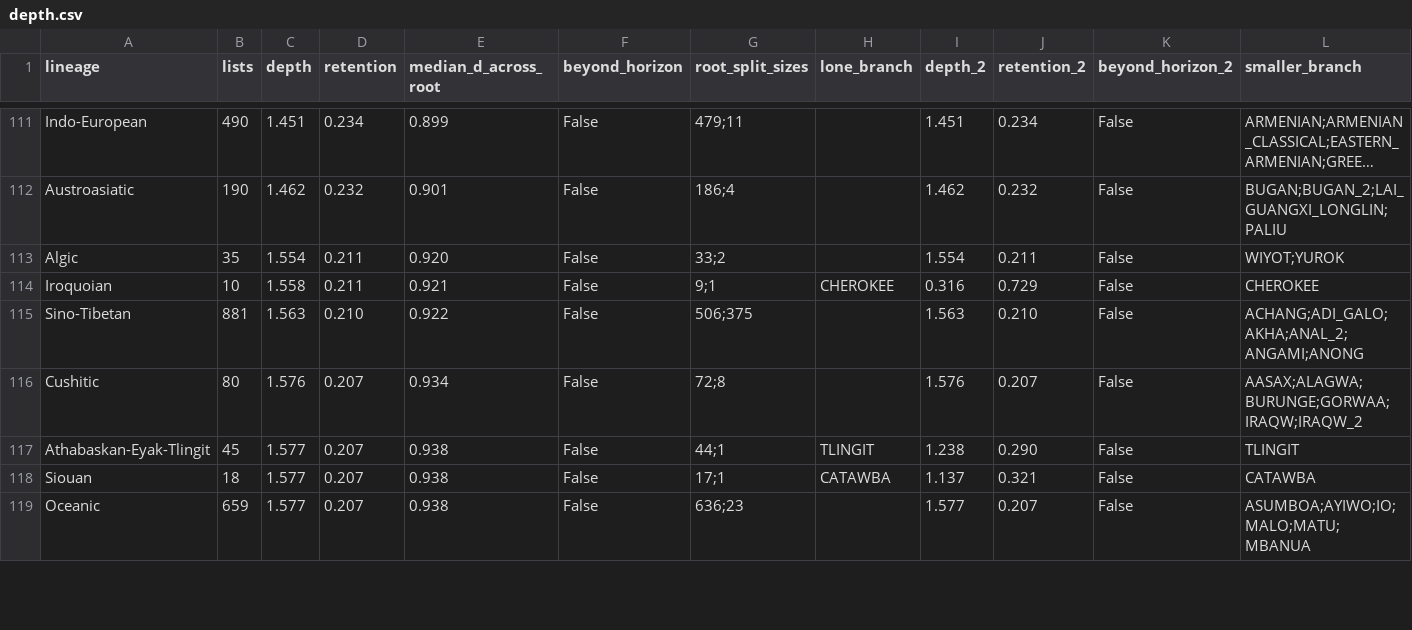
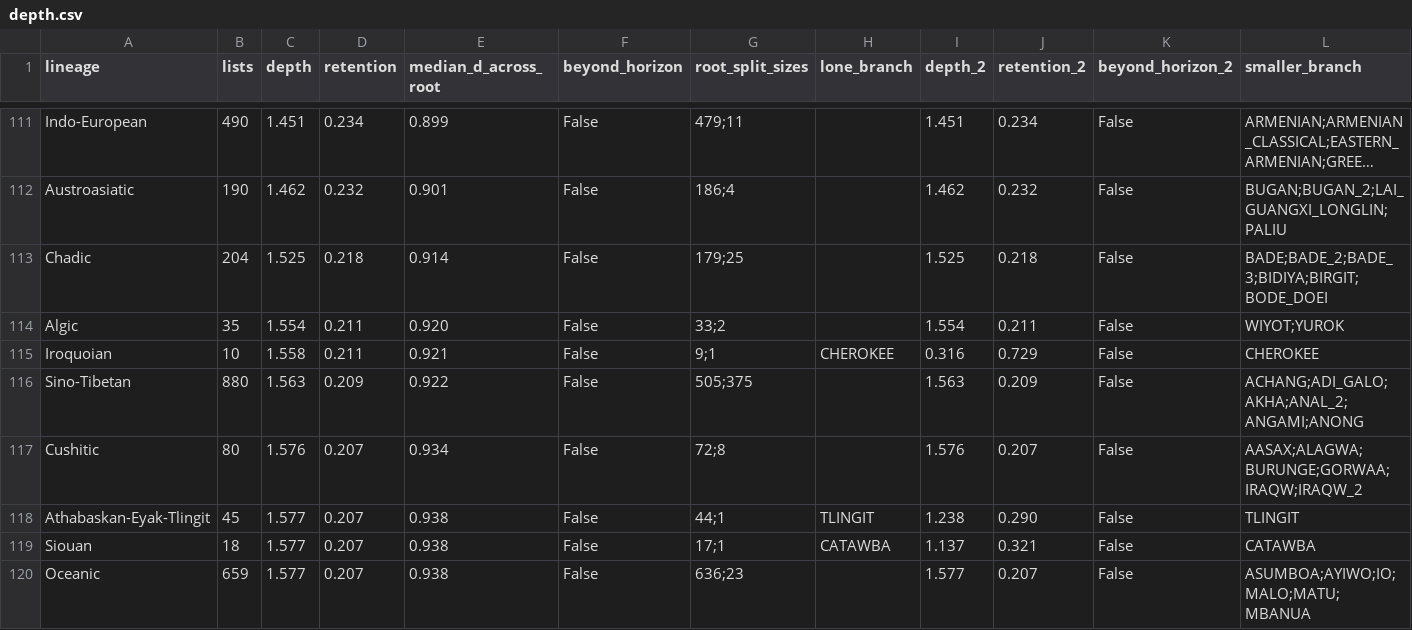
Before and after one commit to iwsfutcmd/lingustic-diversity, a CSV file: results/depth.csv, drawn as a sheet; only a part is shown, gaps mark what is left out; long unchanged cells end in …; addresses are those after the commit; the diff covers the shown part only; the diff names each change by its address in the sheet, - before the commit and + after, or states it on an @@ line.

```diff
--- a/results/depth.csv
+++ b/results/depth.csv
+row 113: Chadic | 204 | 1.525 | 0.218 | 0.914 | False | 179;25 |  | 1.525 | 0.218 | False | BADE;BADE_2;BADE_3;BIDIYA;BIRGIT;BODE_DOEI
-B116 (lists): 881
+B116 (lists): 880
-D116 (retention): 0.210
+D116 (retention): 0.209
-G116 (root_split_sizes): 506;375
+G116 (root_split_sizes): 505;375
-J116 (retention_2): 0.210
+J116 (retention_2): 0.209
```
Also changed, not shown: 2 added rows, 3 removed rows and 6 edited cells elsewhere in this file, 2 other files.
